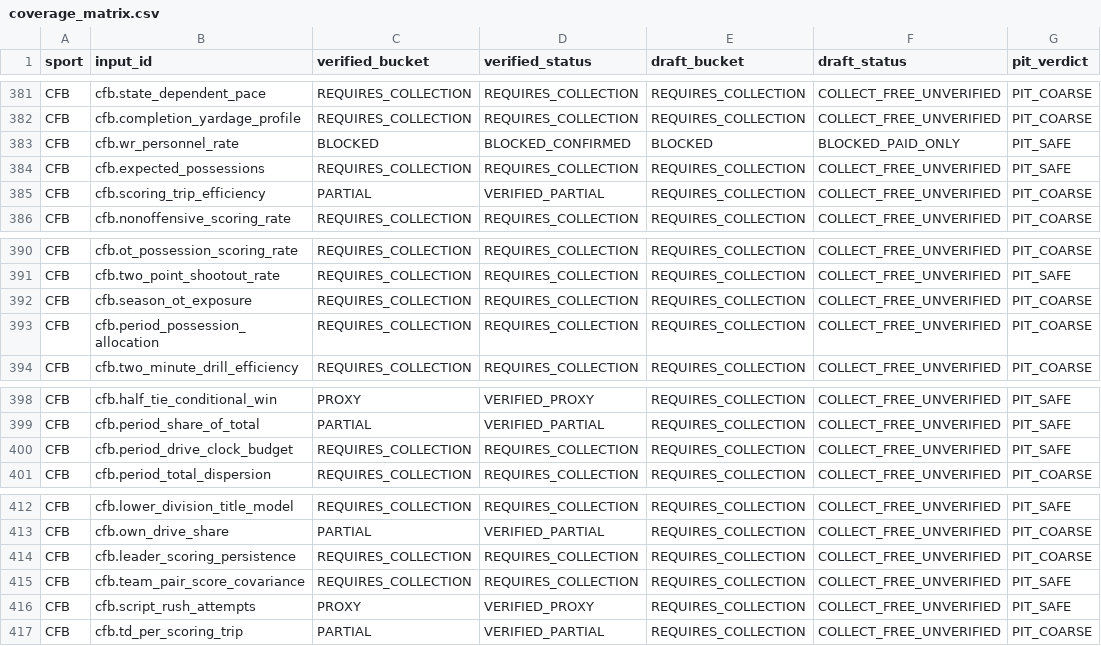
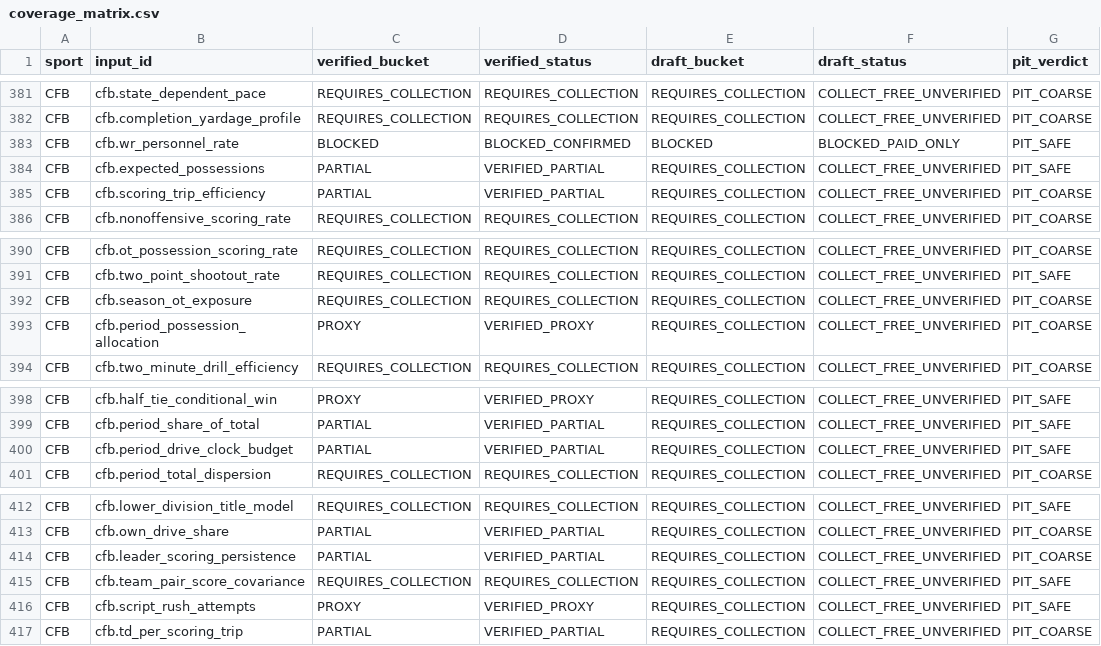
Before and after one commit to chmoses98/sift-alpha, a CSV file: research/input_research/data_foundation/coverage_matrix.csv, drawn as a sheet; only a part is shown, gaps mark what is left out; the diff names each change by its address in the sheet, - before the commit and + after, or states it on an @@ line.

```diff
--- a/research/input_research/data_foundation/coverage_matrix.csv
+++ b/research/input_research/data_foundation/coverage_matrix.csv
-C384 (verified_bucket): REQUIRES_COLLECTION
+C384 (verified_bucket): PARTIAL
-D384 (verified_status): REQUIRES_COLLECTION
+D384 (verified_status): VERIFIED_PARTIAL
-C393 (verified_bucket): REQUIRES_COLLECTION
+C393 (verified_bucket): PROXY
-D393 (verified_status): REQUIRES_COLLECTION
+D393 (verified_status): VERIFIED_PROXY
-C400 (verified_bucket): REQUIRES_COLLECTION
+C400 (verified_bucket): PARTIAL
-D400 (verified_status): REQUIRES_COLLECTION
+D400 (verified_status): VERIFIED_PARTIAL
-C414 (verified_bucket): REQUIRES_COLLECTION
+C414 (verified_bucket): PARTIAL
-D414 (verified_status): REQUIRES_COLLECTION
+D414 (verified_status): VERIFIED_PARTIAL
```
Also changed, not shown: research/input_research/market_completeness/market_completeness.csv, research/input_research/market_input_map/acquisition_queue.csv, 46 other files.
